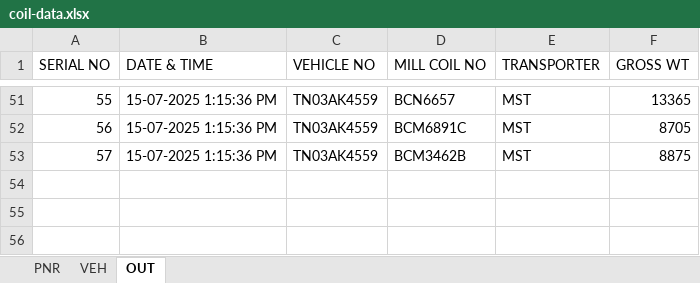
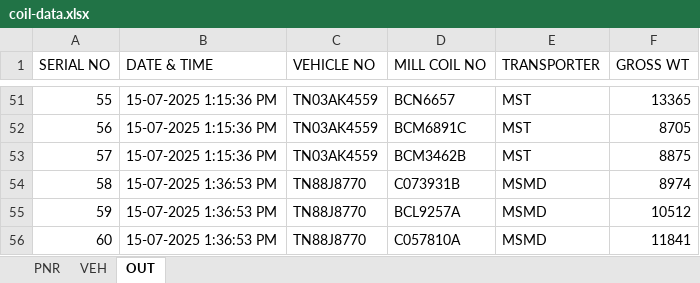
Before and after one commit to gmanand23/Coil_Info, an Excel workbook: coil-data.xlsx, sheet OUT, drawn as a sheet; only a part is shown, gaps mark what is left out; values as stored, in another font and other column widths than the file's, no borders; the diff names each change by its address in the sheet, - before the commit and + after, or states it on an @@ line.

Commit message:
Update OUT data: 3 new entries added

```diff
--- a/coil-data.xlsx (sheet OUT)
+++ b/coil-data.xlsx (sheet OUT)
+row 54: 58 | 15-07-2025 1:36:53 PM | TN88J8770 | C073931B | MSMD | 8974
+row 55: 59 | 15-07-2025 1:36:53 PM | TN88J8770 | BCL9257A | MSMD | 10512
+row 56: 60 | 15-07-2025 1:36:53 PM | TN88J8770 | C057810A | MSMD | 11841
```
